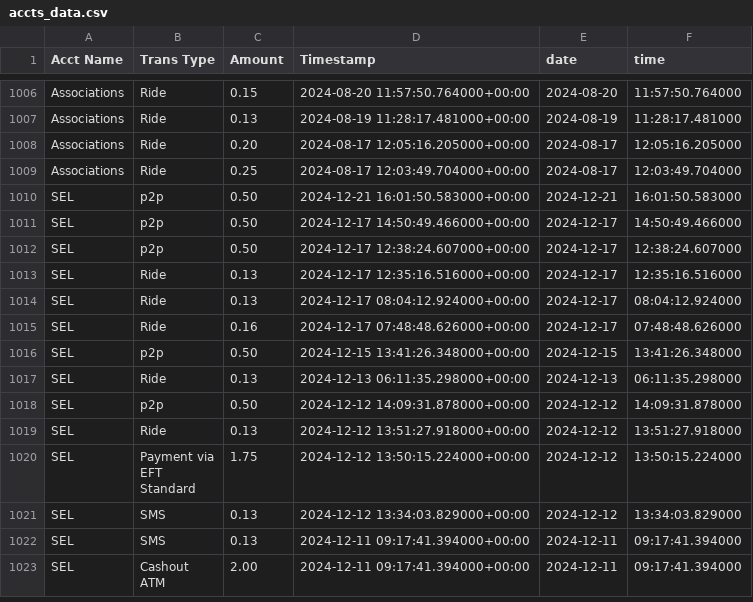
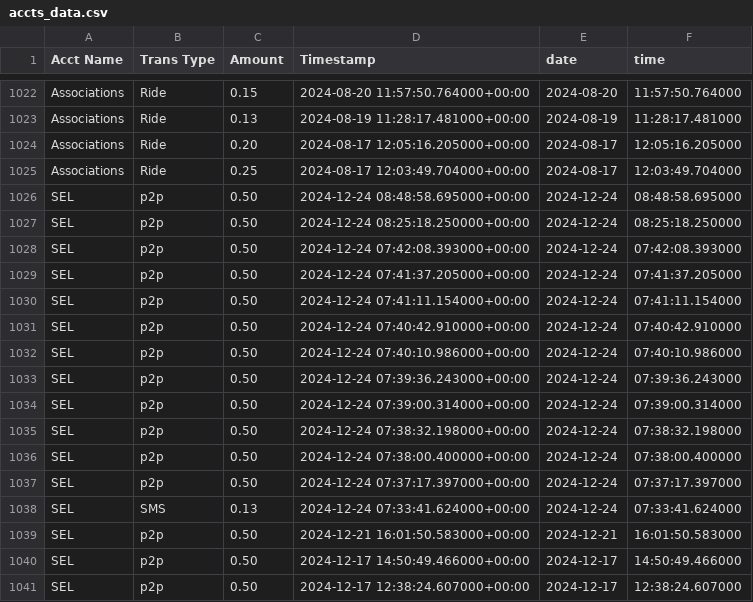
Before and after one commit to Kamal-Moha/WiTaxi-Pay-Analytics-Bhadala, a CSV file: Data/accts_data.csv, drawn as a sheet; only a part is shown, gaps mark what is left out; the shorter side is filled out with more unchanged rows; the diff covers the shown part only; the diff names each change by its address in the sheet, - before the commit and + after, or states it on an @@ line.

```diff
--- a/Data/accts_data.csv
+++ b/Data/accts_data.csv
+row 1026: SEL | p2p | 0.50 | 2024-12-24 08:48:58.695000+00:00 | 2024-12-24 | 08:48:58.695000
+row 1027: SEL | p2p | 0.50 | 2024-12-24 08:25:18.250000+00:00 | 2024-12-24 | 08:25:18.250000
+row 1028: SEL | p2p | 0.50 | 2024-12-24 07:42:08.393000+00:00 | 2024-12-24 | 07:42:08.393000
+row 1029: SEL | p2p | 0.50 | 2024-12-24 07:41:37.205000+00:00 | 2024-12-24 | 07:41:37.205000
+row 1030: SEL | p2p | 0.50 | 2024-12-24 07:41:11.154000+00:00 | 2024-12-24 | 07:41:11.154000
+row 1031: SEL | p2p | 0.50 | 2024-12-24 07:40:42.910000+00:00 | 2024-12-24 | 07:40:42.910000
+row 1032: SEL | p2p | 0.50 | 2024-12-24 07:40:10.986000+00:00 | 2024-12-24 | 07:40:10.986000
+row 1033: SEL | p2p | 0.50 | 2024-12-24 07:39:36.243000+00:00 | 2024-12-24 | 07:39:36.243000
+row 1034: SEL | p2p | 0.50 | 2024-12-24 07:39:00.314000+00:00 | 2024-12-24 | 07:39:00.314000
+row 1035: SEL | p2p | 0.50 | 2024-12-24 07:38:32.198000+00:00 | 2024-12-24 | 07:38:32.198000
+row 1036: SEL | p2p | 0.50 | 2024-12-24 07:38:00.400000+00:00 | 2024-12-24 | 07:38:00.400000
+row 1037: SEL | p2p | 0.50 | 2024-12-24 07:37:17.397000+00:00 | 2024-12-24 | 07:37:17.397000
+row 1038: SEL | SMS | 0.13 | 2024-12-24 07:33:41.624000+00:00 | 2024-12-24 | 07:33:41.624000
```
Also changed, not shown: 16 added rows elsewhere in this file, 1 other file.
